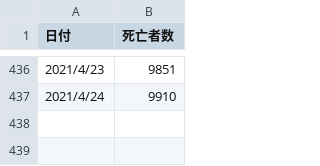
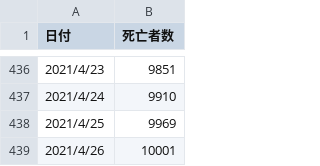
Before and after one commit to akiraak/covid19-death, a CSV file: death_total.csv, drawn as a sheet; only a part is shown, gaps mark what is left out; the diff names each change by its address in the sheet, - before the commit and + after, or states it on an @@ line.

```diff
--- a/death_total.csv
+++ b/death_total.csv
+row 438: 2021/4/25 | 9969
+row 439: 2021/4/26 | 10001
```
